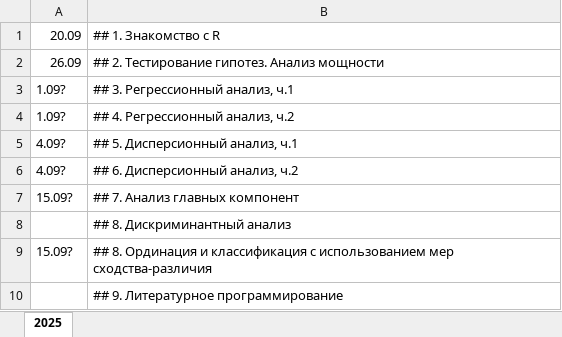
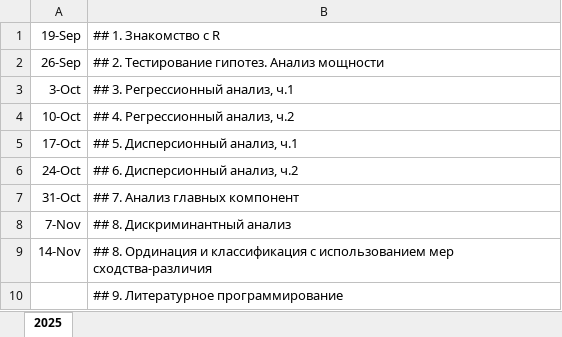
Before and after one commit to anlianguzova/mathmethr, an Excel workbook: timetable.xlsx, sheet 2025, drawn as a sheet; values as stored, in another font and other column widths than the file's, no borders; the diff names each change by its address in the sheet, - before the commit and + after, or states it on an @@ line.

```diff
--- a/timetable.xlsx (sheet 2025)
+++ b/timetable.xlsx (sheet 2025)
-A1: 20.09
+A1: 19-Sep
-A2: 26.09
+A2: 26-Sep
-A3: 1.09?
+A3: 3-Oct
-A4: 1.09?
+A4: 10-Oct
-A5: 4.09?
+A5: 17-Oct
-A6: 4.09?
+A6: 24-Oct
-A7: 15.09?
+A7: 31-Oct
-A8: (empty)
+A8: 7-Nov
-A9: 15.09?
+A9: 14-Nov
```
Also changed, not shown: 2 other files.
